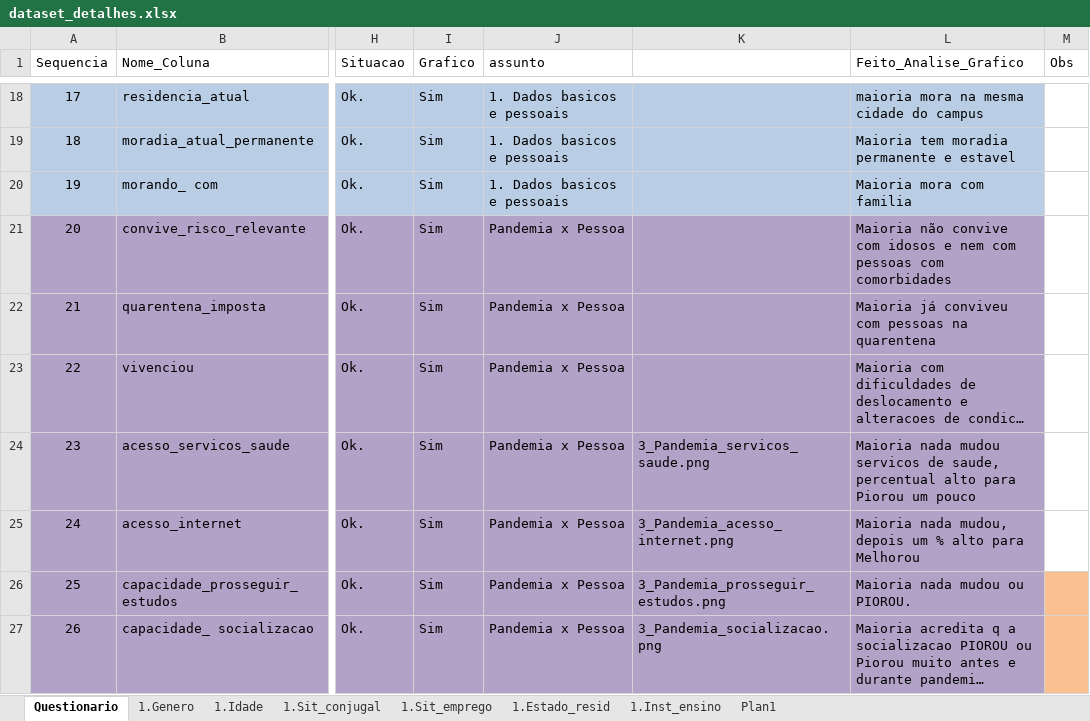
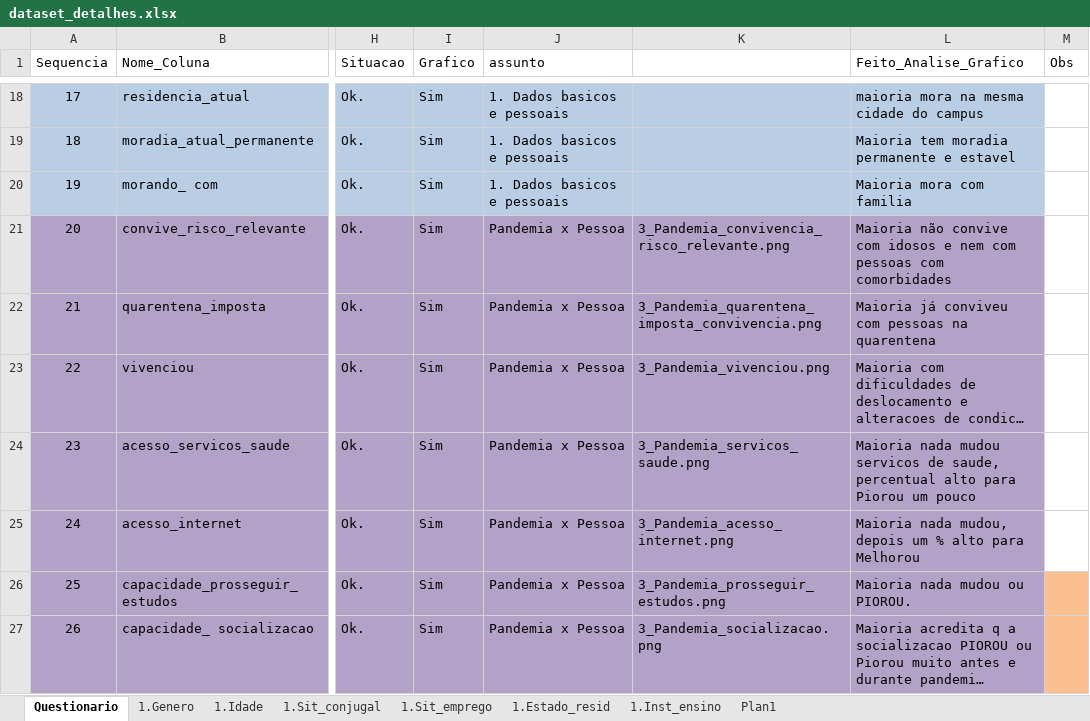
Before and after one commit to DaInLab/mit-grupo-1-2022, an Excel workbook: documentos/dataset_detalhes.xlsx, sheet Questionario, drawn as a sheet; only a part is shown, gaps mark what is left out; long unchanged cells end in …; values as stored, in another font and other column widths than the file's, no borders; the diff names each change by its address in the sheet, - before the commit and + after, or states it on an @@ line.

Commit message:
graficos e codigo

```diff
--- a/documentos/dataset_detalhes.xlsx (sheet Questionario)
+++ b/documentos/dataset_detalhes.xlsx (sheet Questionario)
-K21: (empty)
+K21: 3_Pandemia_convivencia_risco_relevante.png
-K22: (empty)
+K22: 3_Pandemia_quarentena_imposta_convivencia.png
-K23: (empty)
+K23: 3_Pandemia_vivenciou.png
```
Also changed, not shown: 1 other file.
